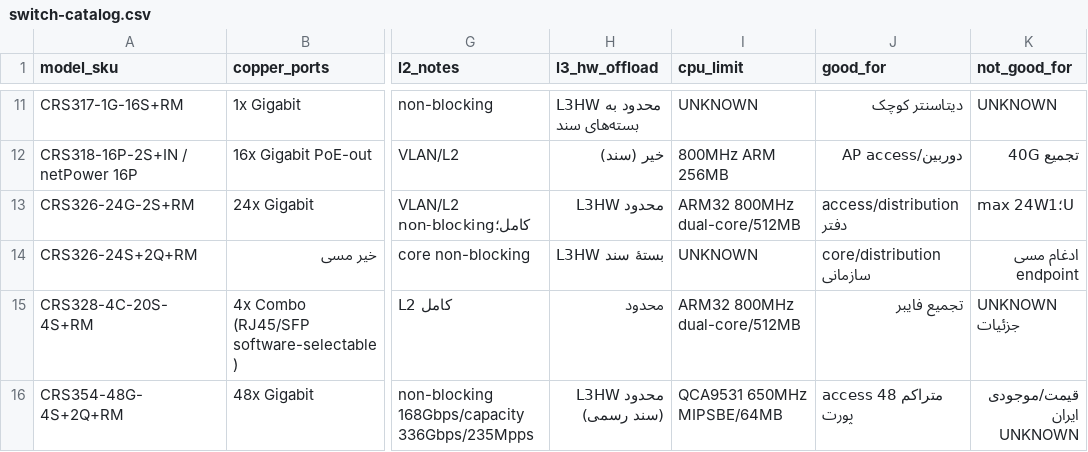
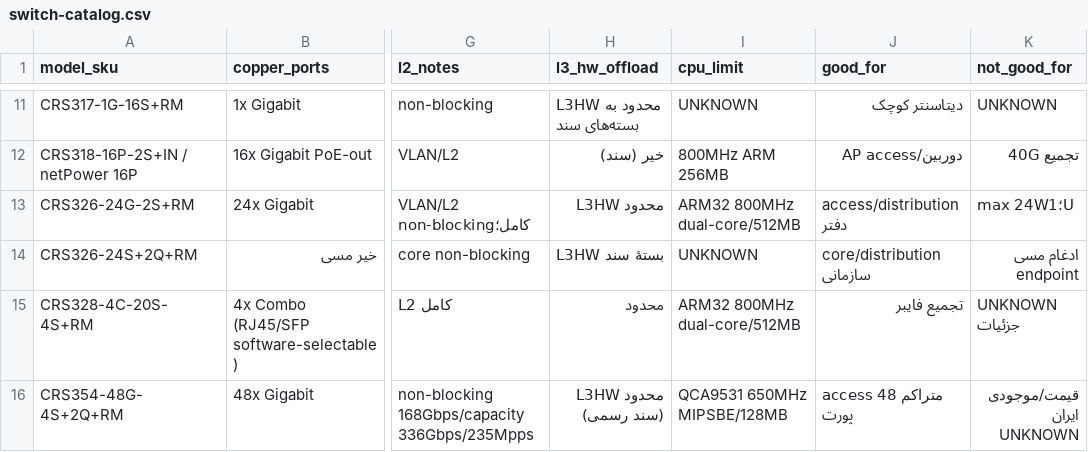
Before and after one commit to DashSaman/TehNet, a CSV file: content/seo-device-guides-20261116/switch-catalog.csv, drawn as a sheet; only a part is shown, gaps mark what is left out; the diff names each change by its address in the sheet, - before the commit and + after, or states it on an @@ line.

Commit message:
fix(switch-catalog): CRS354 RAM 64→128MB per official page (6917789938)

```diff
--- a/content/seo-device-guides-20261116/switch-catalog.csv
+++ b/content/seo-device-guides-20261116/switch-catalog.csv
-I16 (cpu_limit): QCA9531 650MHz MIPSBE/64MB
+I16 (cpu_limit): QCA9531 650MHz MIPSBE/128MB
```
